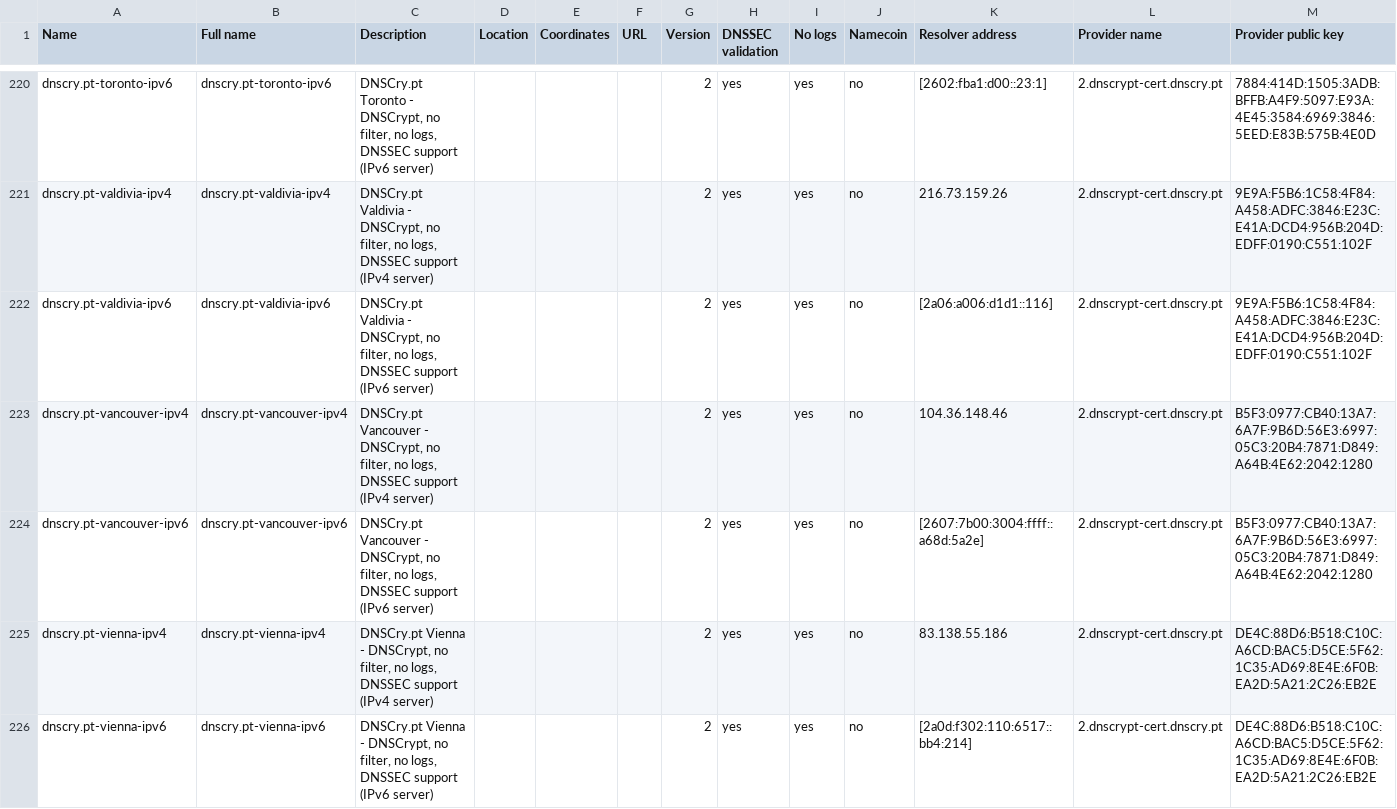
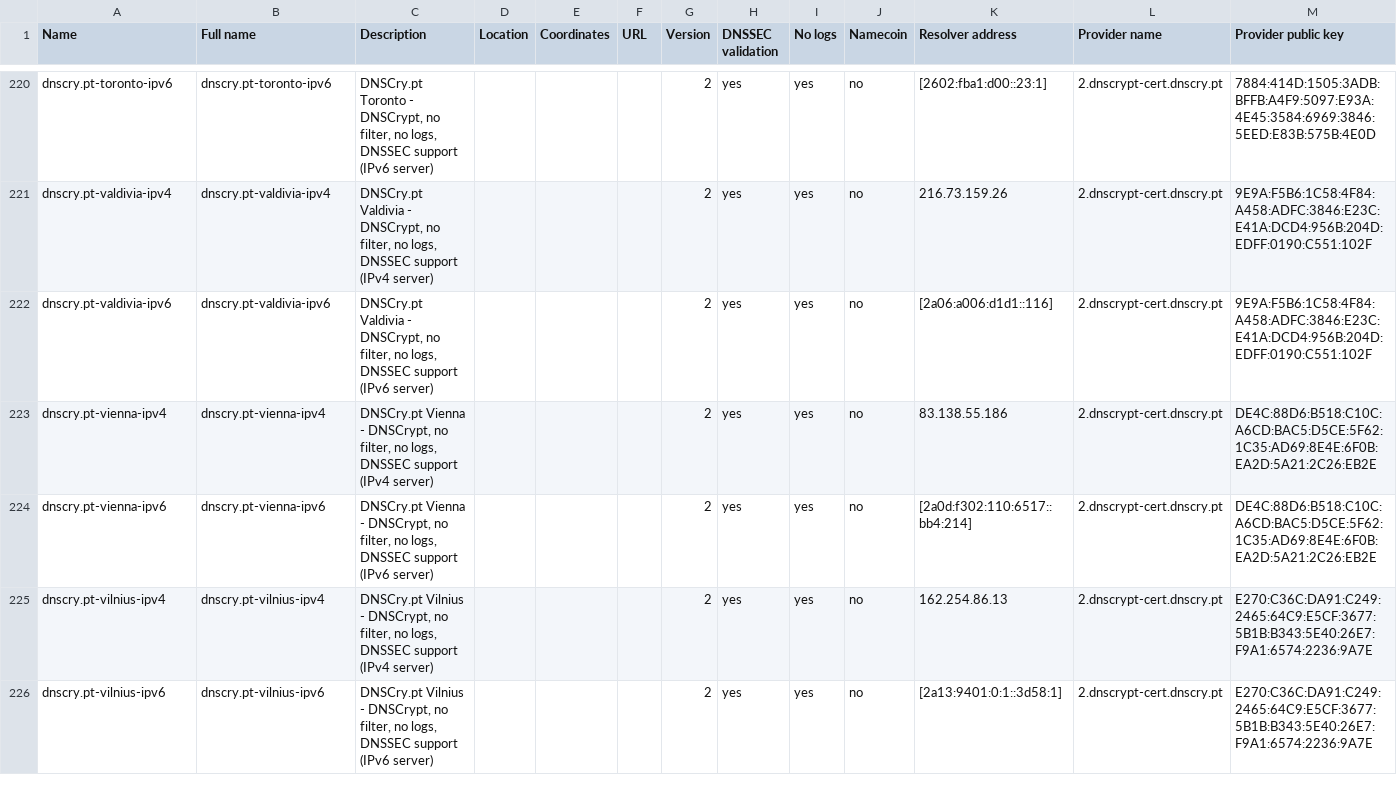
Before and after one commit to DNSCrypt/dnscrypt-resolvers, a CSV file: v1/dnscrypt-resolvers.csv, drawn as a sheet; only a part is shown, gaps mark what is left out; the shorter side is filled out with more unchanged rows; rows hold the shown columns only; the diff names each change by its address in the sheet, - before the commit and + after, or states it on an @@ line.

Commit message:
remove dnscry.pt-vancouver

```diff
--- a/v1/dnscrypt-resolvers.csv
+++ b/v1/dnscrypt-resolvers.csv
-row 223: dnscry.pt-vancouver-ipv4 | dnscry.pt-vancouver-ipv4 | DNSCry.pt Vancouver - DNSCrypt, no filter, no logs, DNSSEC support (IPv4 server) |  |  |  | 2 | yes | yes | no | 104.36.148.46 | 2.dnscrypt-cert.dnscry.pt | B5F3:0977:CB40:13A7:6A7F:9B6D:56E3:6997:05C3:20B4:7871:D849:A64B:4E62:2042:1280
-row 224: dnscry.pt-vancouver-ipv6 | dnscry.pt-vancouver-ipv6 | DNSCry.pt Vancouver - DNSCrypt, no filter, no logs, DNSSEC support (IPv6 server) |  |  |  | 2 | yes | yes | no | [2607:7b00:3004:ffff::a68d:5a2e] | 2.dnscrypt-cert.dnscry.pt | B5F3:0977:CB40:13A7:6A7F:9B6D:56E3:6997:05C3:20B4:7871:D849:A64B:4E62:2042:1280
```
Also changed, not shown: 5 other files.
